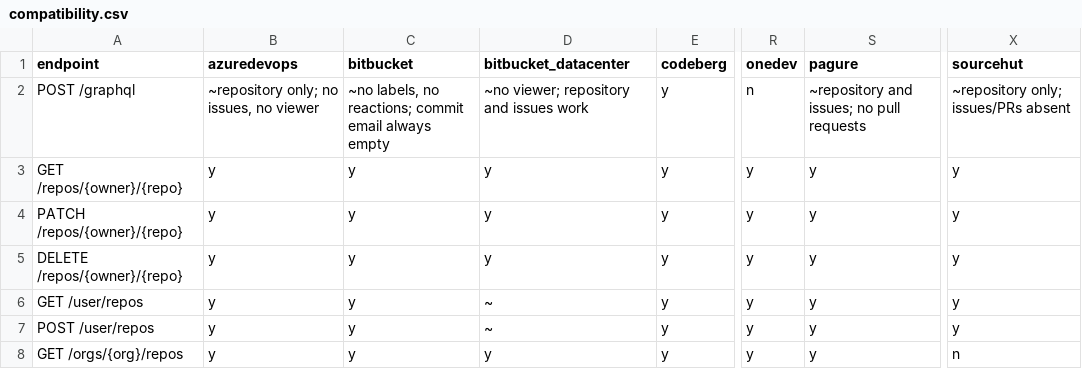
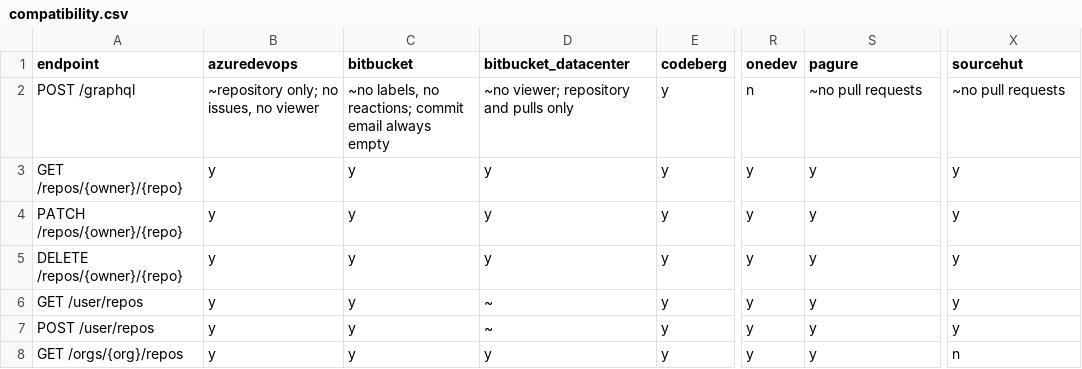
Before and after one commit to rhencke/confusio, a CSV file: site/compatibility.csv, drawn as a sheet; only a part is shown, gaps mark what is left out; the diff names each change by its address in the sheet, - before the commit and + after, or states it on an @@ line.

```diff
--- a/site/compatibility.csv
+++ b/site/compatibility.csv
-D2 (bitbucket_datacenter): ~no viewer; repository and issues work
+D2 (bitbucket_datacenter): ~no viewer; repository and pulls only
-S2 (pagure): ~repository and issues; no pull requests
+S2 (pagure): ~no pull requests
-X2 (sourcehut): ~repository only; issues/PRs absent
+X2 (sourcehut): ~no pull requests
```
Also changed, not shown: 9 other files.
